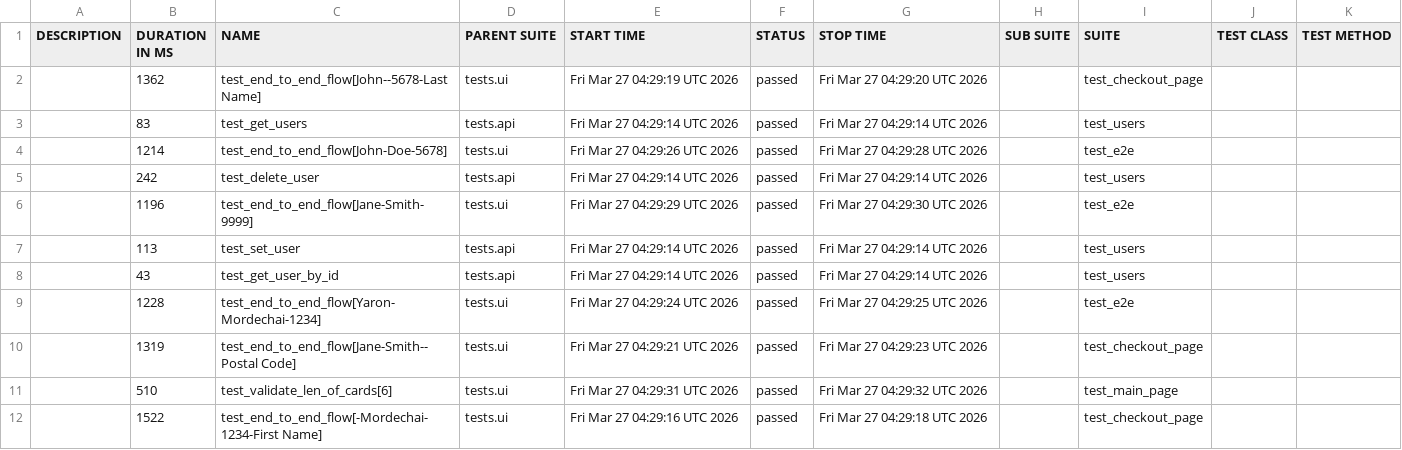
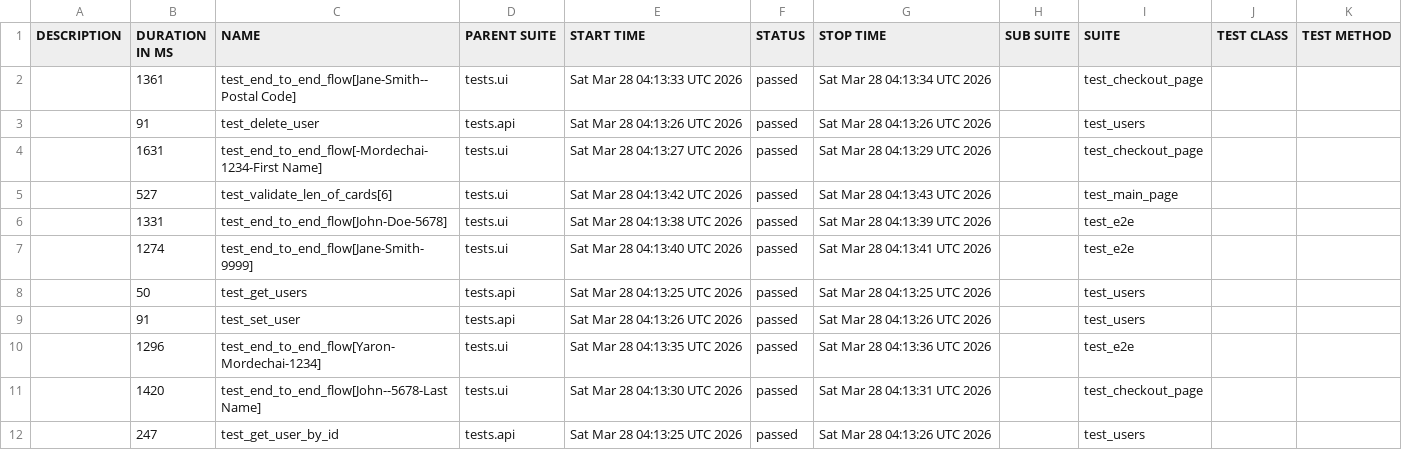
Before and after one commit to Yaronmd/Automation, a CSV file: data/suites.csv, drawn as a sheet.

```diff
--- a/data/suites.csv
+++ b/data/suites.csv
@@ -1,12 +1,12 @@
 "DESCRIPTION","DURATION IN MS","NAME","PARENT SUITE","START TIME","STATUS","STOP TIME","SUB SUITE","SUITE","TEST CLASS","TEST METHOD"
-"","1362","test_end_to_end_flow[John--5678-Last Name]","tests.ui","Fri Mar 27 04:29:19 UTC 2026","passed","Fri Mar 27 04:29:20 UTC 2026","","test_checkout_page","",""
-"","83","test_get_users","tests.api","Fri Mar 27 04:29:14 UTC 2026","passed","Fri Mar 27 04:29:14 UTC 2026","","test_users","",""
-"","1214","test_end_to_end_flow[John-Doe-5678]","tests.ui","Fri Mar 27 04:29:26 UTC 2026","passed","Fri Mar 27 04:29:28 UTC 2026","","test_e2e","",""
-"","242","test_delete_user","tests.api","Fri Mar 27 04:29:14 UTC 2026","passed","Fri Mar 27 04:29:14 UTC 2026","","test_users","",""
-"","1196","test_end_to_end_flow[Jane-Smith-9999]","tests.ui","Fri Mar 27 04:29:29 UTC 2026","passed","Fri Mar 27 04:29:30 UTC 2026","","test_e2e","",""
-"","113","test_set_user","tests.api","Fri Mar 27 04:29:14 UTC 2026","passed","Fri Mar 27 04:29:14 UTC 2026","","test_users","",""
-"","43","test_get_user_by_id","tests.api","Fri Mar 27 04:29:14 UTC 2026","passed","Fri Mar 27 04:29:14 UTC 2026","","test_users","",""
-"","1228","test_end_to_end_flow[Yaron-Mordechai-1234]","tests.ui","Fri Mar 27 04:29:24 UTC 2026","passed","Fri Mar 27 04:29:25 UTC 2026","","test_e2e","",""
-"","1319","test_end_to_end_flow[Jane-Smith--Postal Code]","tests.ui","Fri Mar 27 04:29:21 UTC 2026","passed","Fri Mar 27 04:29:23 UTC 2026","","test_checkout_page","",""
-"","510","test_validate_len_of_cards[6]","tests.ui","Fri Mar 27 04:29:31 UTC 2026","passed","Fri Mar 27 04:29:32 UTC 2026","","test_main_page","",""
-"","1522","test_end_to_end_flow[-Mordechai-1234-First Name]","tests.ui","Fri Mar 27 04:29:16 UTC 2026","passed","Fri Mar 27 04:29:18 UTC 2026","","test_checkout_page","",""
+"","1361","test_end_to_end_flow[Jane-Smith--Postal Code]","tests.ui","Sat Mar 28 04:13:33 UTC 2026","passed","Sat Mar 28 04:13:34 UTC 2026","","test_checkout_page","",""
+"","91","test_delete_user","tests.api","Sat Mar 28 04:13:26 UTC 2026","passed","Sat Mar 28 04:13:26 UTC 2026","","test_users","",""
+"","1631","test_end_to_end_flow[-Mordechai-1234-First Name]","tests.ui","Sat Mar 28 04:13:27 UTC 2026","passed","Sat Mar 28 04:13:29 UTC 2026","","test_checkout_page","",""
+"","527","test_validate_len_of_cards[6]","tests.ui","Sat Mar 28 04:13:42 UTC 2026","passed","Sat Mar 28 04:13:43 UTC 2026","","test_main_page","",""
+"","1331","test_end_to_end_flow[John-Doe-5678]","tests.ui","Sat Mar 28 04:13:38 UTC 2026","passed","Sat Mar 28 04:13:39 UTC 2026","","test_e2e","",""
+"","1274","test_end_to_end_flow[Jane-Smith-9999]","tests.ui","Sat Mar 28 04:13:40 UTC 2026","passed","Sat Mar 28 04:13:41 UTC 2026","","test_e2e","",""
+"","50","test_get_users","tests.api","Sat Mar 28 04:13:25 UTC 2026","passed","Sat Mar 28 04:13:25 UTC 2026","","test_users","",""
+"","91","test_set_user","tests.api","Sat Mar 28 04:13:26 UTC 2026","passed","Sat Mar 28 04:13:26 UTC 2026","","test_users","",""
+"","1296","test_end_to_end_flow[Yaron-Mordechai-1234]","tests.ui","Sat Mar 28 04:13:35 UTC 2026","passed","Sat Mar 28 04:13:36 UTC 2026","","test_e2e","",""
+"","1420","test_end_to_end_flow[John--5678-Last Name]","tests.ui","Sat Mar 28 04:13:30 UTC 2026","passed","Sat Mar 28 04:13:31 UTC 2026","","test_checkout_page","",""
+"","247","test_get_user_by_id","tests.api","Sat Mar 28 04:13:25 UTC 2026","passed","Sat Mar 28 04:13:26 UTC 2026","","test_users","",""
```
Also changed, not shown: data/behaviors.csv, 47 other files.
